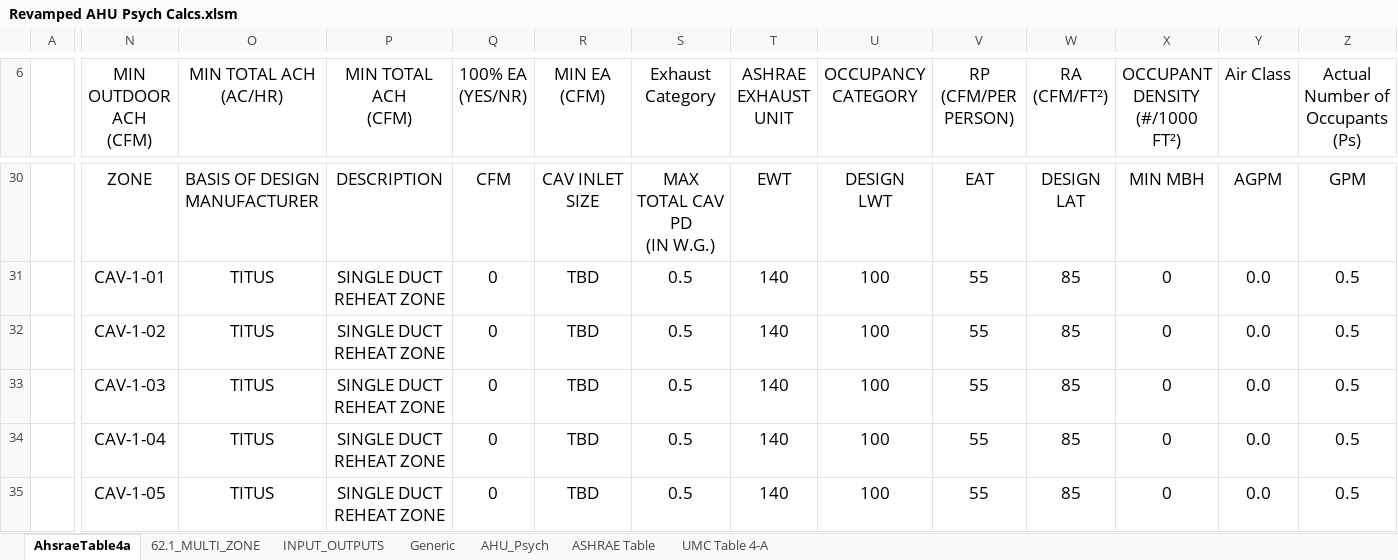
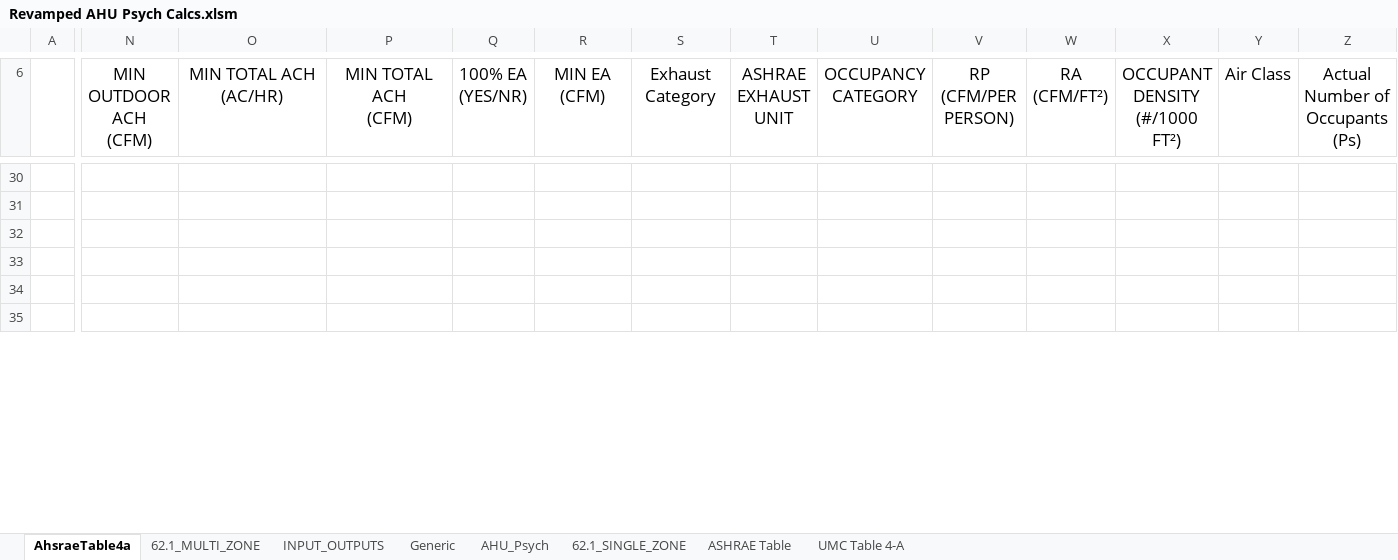
Before and after one commit to Rushikeshh-patil/PsychroCalc, an Excel workbook: Revamped AHU Psych Calcs.xlsm, sheet AhsraeTable4a, drawn as a sheet; only a part is shown, gaps mark what is left out; values as stored, in another font and other column widths than the file's, no borders; conditional formats and table styles not drawn; ↵ is a line break in a cell; the diff covers the shown part only; the diff names each change by its address in the sheet, - before the commit and + after, or states it on an @@ line.

```diff
--- a/Revamped AHU Psych Calcs.xlsm (sheet AhsraeTable4a)
+++ b/Revamped AHU Psych Calcs.xlsm (sheet AhsraeTable4a)
@@ sheet tab unhidden: 62.1_SINGLE_ZONE @@
-N30 (MIN OUTDOOR ACH (CFM)): ZONE
+N30 (MIN OUTDOOR ACH (CFM)): (empty)
-O30 (MIN TOTAL ACH (AC/HR)): BASIS OF DESIGN ↵ MANUFACTURER
+O30 (MIN TOTAL ACH (AC/HR)): (empty)
-P30 (MIN TOTAL ACH (CFM)): DESCRIPTION
+P30 (MIN TOTAL ACH (CFM)): (empty)
-Q30 (100% EA (YES/NR)): CFM
+Q30 (100% EA (YES/NR)): (empty)
-R30 (MIN EA (CFM)): CAV INLET SIZE
+R30 (MIN EA (CFM)): (empty)
-S30 (Exhaust Category): MAX TOTAL CAV PD ↵ (IN W.G.)
+S30 (Exhaust Category): (empty)
-T30 (ASHRAE EXHAUST UNIT): EWT
+T30 (ASHRAE EXHAUST UNIT): (empty)
-U30 (OCCUPANCY CATEGORY): DESIGN ↵ LWT
+U30 (OCCUPANCY CATEGORY): (empty)
-V30 (RP (CFM/PER PERSON)): EAT
+V30 (RP (CFM/PER PERSON)): (empty)
-W30 (RA (CFM/FT²)): DESIGN ↵ LAT
+W30 (RA (CFM/FT²)): (empty)
-X30 (OCCUPANT DENSITY (#/1000 FT²)): MIN MBH
+X30 (OCCUPANT DENSITY (#/1000 FT²)): (empty)
-Y30 (Air Class): AGPM
+Y30 (Air Class): (empty)
-Z30 (Actual Number of Occupants (Ps)): GPM
+Z30 (Actual Number of Occupants (Ps)): (empty)
-N31 (MIN OUTDOOR ACH (CFM)): CAV-1-01
+N31 (MIN OUTDOOR ACH (CFM)): (empty)
-O31:O35 (MIN TOTAL ACH (AC/HR)): TITUS
+O31:O35 (MIN TOTAL ACH (AC/HR)): (empty)
-P31:P35 (MIN TOTAL ACH (CFM)): SINGLE DUCT REHEAT ZONE
+P31:P35 (MIN TOTAL ACH (CFM)): (empty)
-Q31:Q35 (100% EA (YES/NR)): 0
+Q31:Q35 (100% EA (YES/NR)): (empty)
-R31:R35 (MIN EA (CFM)): TBD
+R31:R35 (MIN EA (CFM)): (empty)
-S31:S35 (Exhaust Category): 0.5
+S31:S35 (Exhaust Category): (empty)
-T31:T35 (ASHRAE EXHAUST UNIT): 140
+T31:T35 (ASHRAE EXHAUST UNIT): (empty)
-U31:U35 (OCCUPANCY CATEGORY): 100
+U31:U35 (OCCUPANCY CATEGORY): (empty)
-V31:V35 (RP (CFM/PER PERSON)): 55
+V31:V35 (RP (CFM/PER PERSON)): (empty)
-W31:W35 (RA (CFM/FT²)): 85
+W31:W35 (RA (CFM/FT²)): (empty)
-X31:X35 (OCCUPANT DENSITY (#/1000 FT²)): 0
+X31:X35 (OCCUPANT DENSITY (#/1000 FT²)): (empty)
-Y31:Y35 (Air Class): 0.0
+Y31:Y35 (Air Class): (empty)
-Z31:Z35 (Actual Number of Occupants (Ps)): 0.5
+Z31:Z35 (Actual Number of Occupants (Ps)): (empty)
-N32 (MIN OUTDOOR ACH (CFM)): CAV-1-02
+N32 (MIN OUTDOOR ACH (CFM)): (empty)
-N33 (MIN OUTDOOR ACH (CFM)): CAV-1-03
+N33 (MIN OUTDOOR ACH (CFM)): (empty)
-N34 (MIN OUTDOOR ACH (CFM)): CAV-1-04
+N34 (MIN OUTDOOR ACH (CFM)): (empty)
-N35 (MIN OUTDOOR ACH (CFM)): CAV-1-05
+N35 (MIN OUTDOOR ACH (CFM)): (empty)
```
Also changed, not shown: 1 added row, 24 removed rows, 11 added columns, 1 removed column, 426 edited cells and merged cells elsewhere in this sheet, sheet AHU_Psych, sheet INPUT_OUTPUTS, formulas that keep their value, hidden cells, 20 other files.
